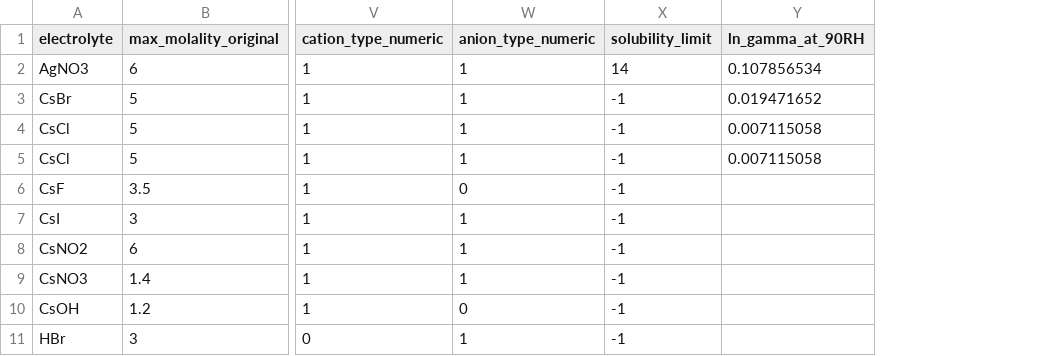
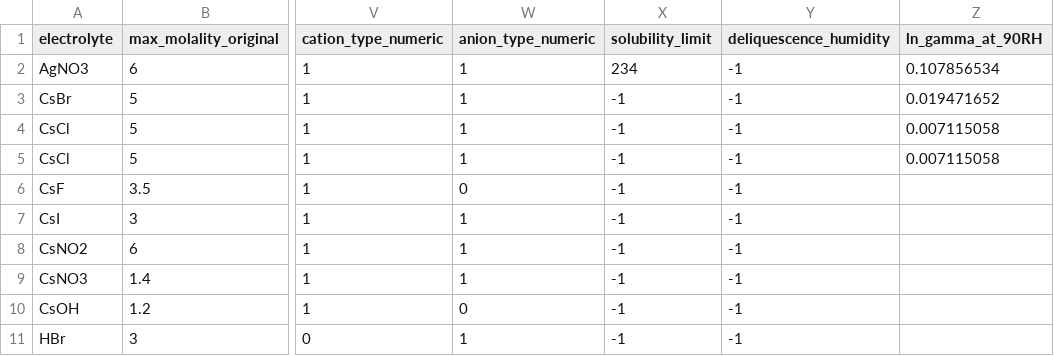
Before and after one commit to clara-o-d/hygroscopic-salts, a CSV file: data/baseline_numeric_only.csv, drawn as a sheet; only a part is shown, gaps mark what is left out; the diff names each change by its address in the sheet, - before the commit and + after, or states it on an @@ line.

Commit message:
solubility comparison and PHREEQC trial

```diff
--- a/data/baseline_numeric_only.csv
+++ b/data/baseline_numeric_only.csv
+column Y (deliquescence_humidity), rows 2-11: all -1
-X2 (solubility_limit): 14
+X2 (solubility_limit): 234
```
Also changed, not shown: 20 other files.
